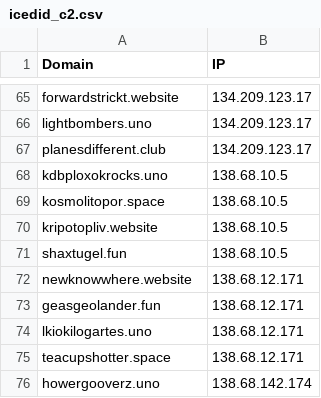
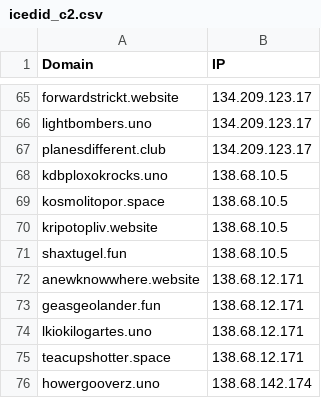
Before and after one commit to Silent-Push/IOCs, a CSV file: icedid_c2.csv, drawn as a sheet; only a part is shown, gaps mark what is left out.

Commit message:
Typo fix

```diff
--- a/icedid_c2.csv
+++ b/icedid_c2.csv
@@ -71,3 +71,3 @@ kripotopliv.website,138.68.10.5
 shaxtugel.fun,138.68.10.5
-newknowwhere.website,138.68.12.171
+anewknowwhere.website,138.68.12.171
 geasgeolander.fun,138.68.12.171
```
